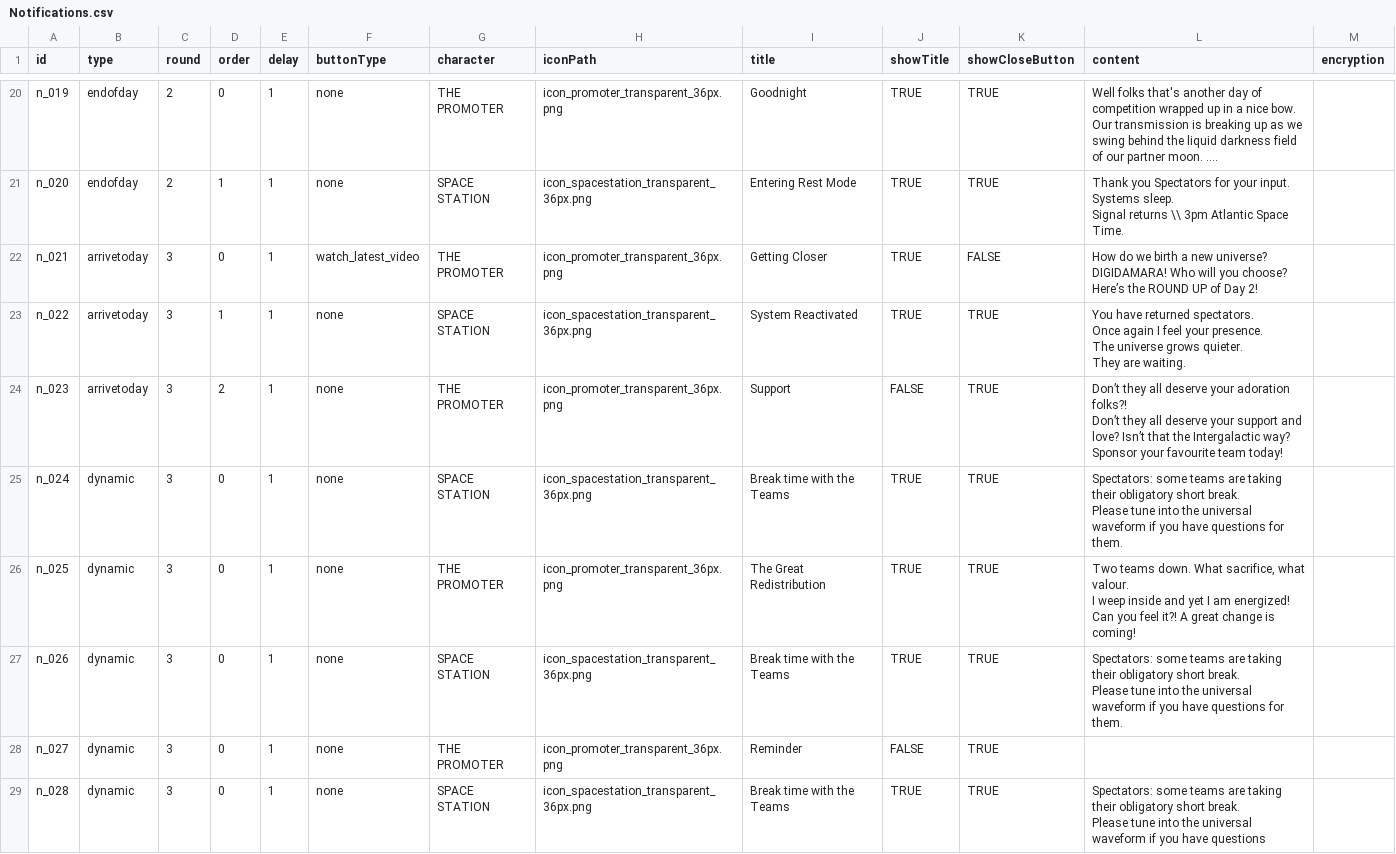
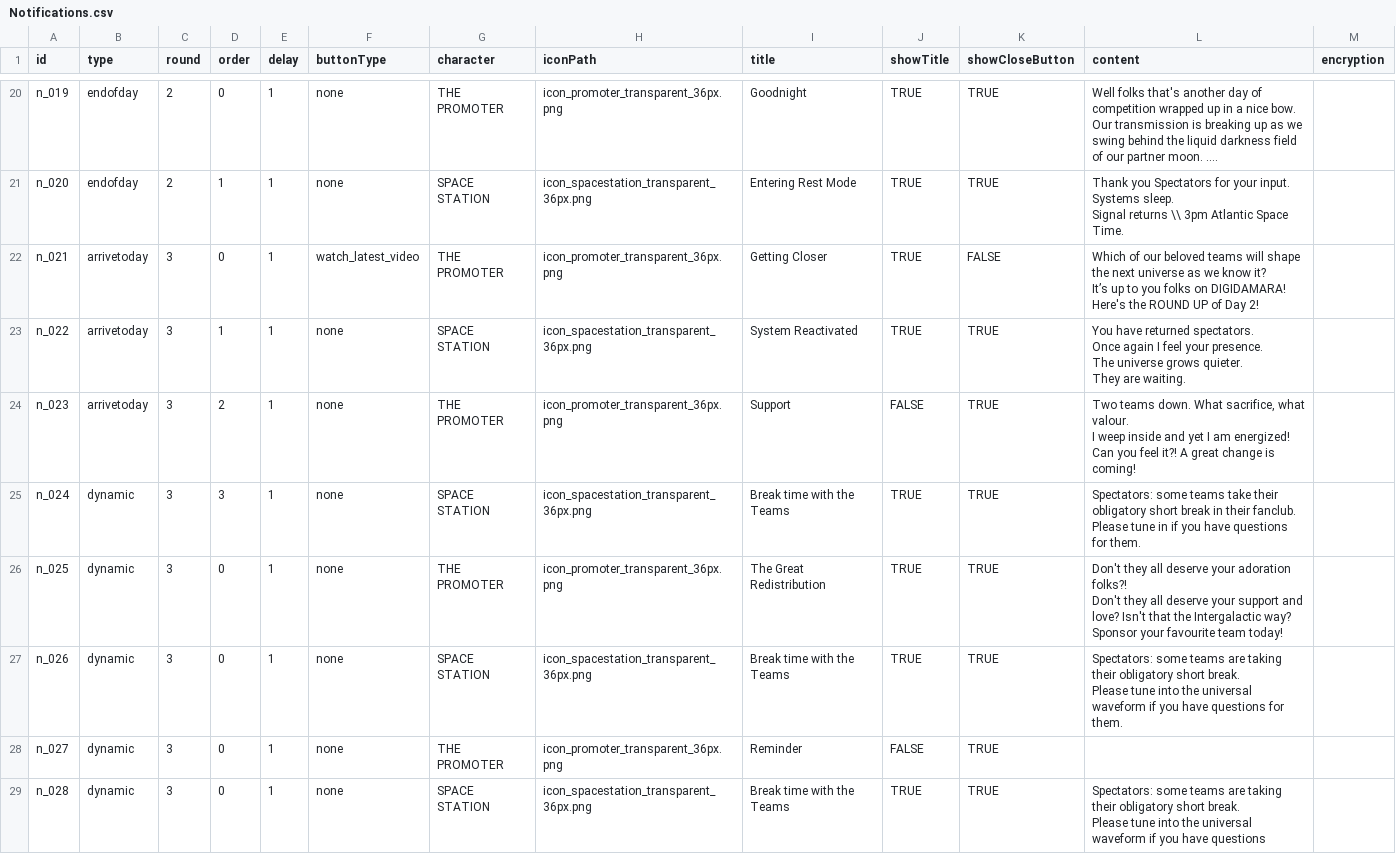
Before and after one commit to Kwpa/digidamara_vite, a CSV file: public/assets/csv/Notifications.csv, drawn as a sheet; only a part is shown, gaps mark what is left out; long unchanged cells end in …; the diff covers the shown part only.

```diff
--- a/public/assets/csv/Notifications.csv
+++ b/public/assets/csv/Notifications.csv
@@ -56,4 +56,5 @@ Systems sleep.
 Signal returns \\ 3pm Atlantic Space Time.",""
-"n_021","arrivetoday","3","0","1","watch_latest_video","THE PROMOTER","icon_promoter_transparent_36px.png","Getting Closer","TRUE","FALSE","How do we birth a new universe? DIGIDAMARA! Who will you choose?
-Here’s the ROUND UP of Day 2!",""
+"n_021","arrivetoday","3","0","1","watch_latest_video","THE PROMOTER","icon_promoter_transparent_36px.png","Getting Closer","TRUE","FALSE","Which of our beloved teams will shape the next universe as we know it?
+It’s up to you folks on DIGIDAMARA!
+Here's the ROUND UP of Day 2!",""
 "n_022","arrivetoday","3","1","1","none","SPACE STATION","icon_spacestation_transparent_36px.png","System Reactivated","TRUE","TRUE","You have returned spectators.
@@ -62,10 +63,10 @@ The universe grows quieter.
 They are waiting.",""
-"n_023","arrivetoday","3","2","1","none","THE PROMOTER","icon_promoter_transparent_36px.png","Support","FALSE","TRUE","Don’t they all deserve your adoration folks?!
-Don’t they all deserve your support and love? Isn’t that the Intergalactic way?
-Sponsor your favourite team today!",""
-"n_024","dynamic","3","0","1","none","SPACE STATION","icon_spacestation_transparent_36px.png","Break time with the Teams","TRUE","TRUE","Spectators: some teams are taking their obligatory short break.
-Please tune into the universal waveform if you have questions for them.",""
-"n_025","dynamic","3","0","1","none","THE PROMOTER","icon_promoter_transparent_36px.png","The Great Redistribution","TRUE","TRUE","Two teams down. What sacrifice, what valour.
-I weep inside and yet I am energized!
-Can you feel it?! A great change is coming!",""
+"n_023","arrivetoday","3","2","1","none","THE PROMOTER","icon_promoter_transparent_36px.png","Support","FALSE","TRUE","Two teams down. What sacrifice, what valour.
+I weep inside and yet I am energized!
+Can you feel it?! A great change is coming!",""
+"n_024","dynamic","3","3","1","none","SPACE STATION","icon_spacestation_transparent_36px.png","Break time with the Teams","TRUE","TRUE","Spectators: some teams take their obligatory short break in their fanclub.
+Please tune in if you have questions for them.",""
+"n_025","dynamic","3","0","1","none","THE PROMOTER","icon_promoter_transparent_36px.png","The Great Redistribution","TRUE","TRUE","Don't they all deserve your adoration folks?!
+Don't they all deserve your support and love? Isn't that the Intergalactic way?
+Sponsor your favourite team today!",""
 "n_026","dynamic","3","0","1","none","SPACE STATION","icon_spacestation_transparent_36px.png","Break time with the Teams","TRUE","TRUE","Spectators: some teams are taking their obligatory short break.
```
Also changed, not shown: 11 edited cells elsewhere in this file, public/assets/csv/Story.csv, public/assets/csv/VideoContent.csv, 8 other files.
